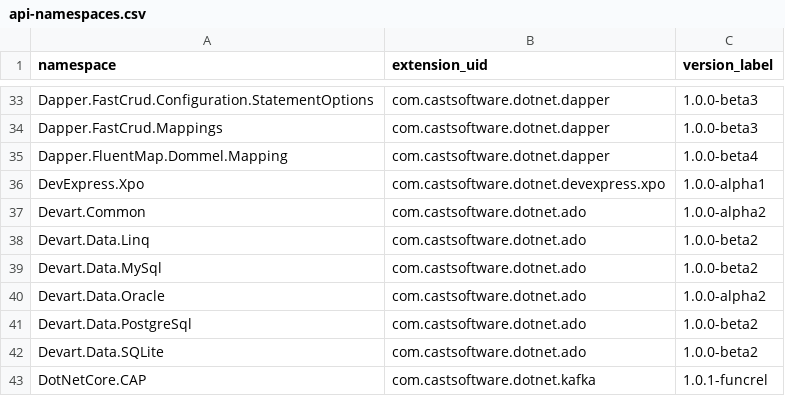
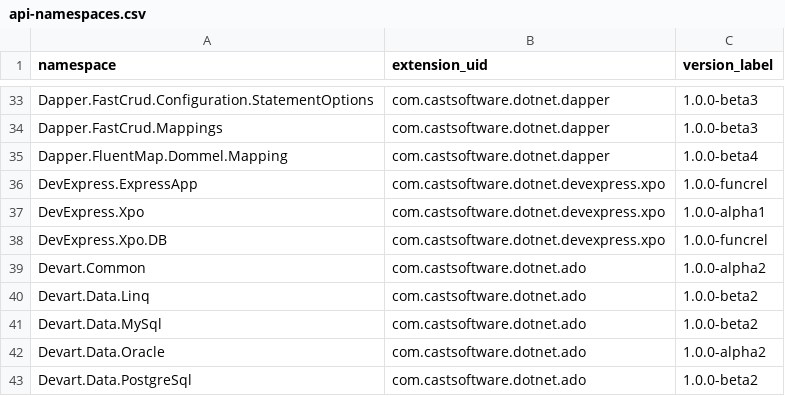
Before and after one commit to athenalobo/QRPortalTest, a CSV file: rest/extend/reports/api-namespaces.csv, drawn as a sheet; only a part is shown, gaps mark what is left out; the shorter side is filled out with more unchanged rows.

Commit message:
Automatic commit from job CAIP_Tool_Build_QRPortal_Data BuildNumber=5356

```diff
--- a/rest/extend/reports/api-namespaces.csv
+++ b/rest/extend/reports/api-namespaces.csv
@@ -35,3 +35,5 @@ Dapper.FastCrud.Mappings,com.castsoftware.dotnet.dapper,1.0.0-beta3
 Dapper.FluentMap.Dommel.Mapping,com.castsoftware.dotnet.dapper,1.0.0-beta4
+DevExpress.ExpressApp,com.castsoftware.dotnet.devexpress.xpo,1.0.0-funcrel
 DevExpress.Xpo,com.castsoftware.dotnet.devexpress.xpo,1.0.0-alpha1
+DevExpress.Xpo.DB,com.castsoftware.dotnet.devexpress.xpo,1.0.0-funcrel
 Devart.Common,com.castsoftware.dotnet.ado,1.0.0-alpha2
```
